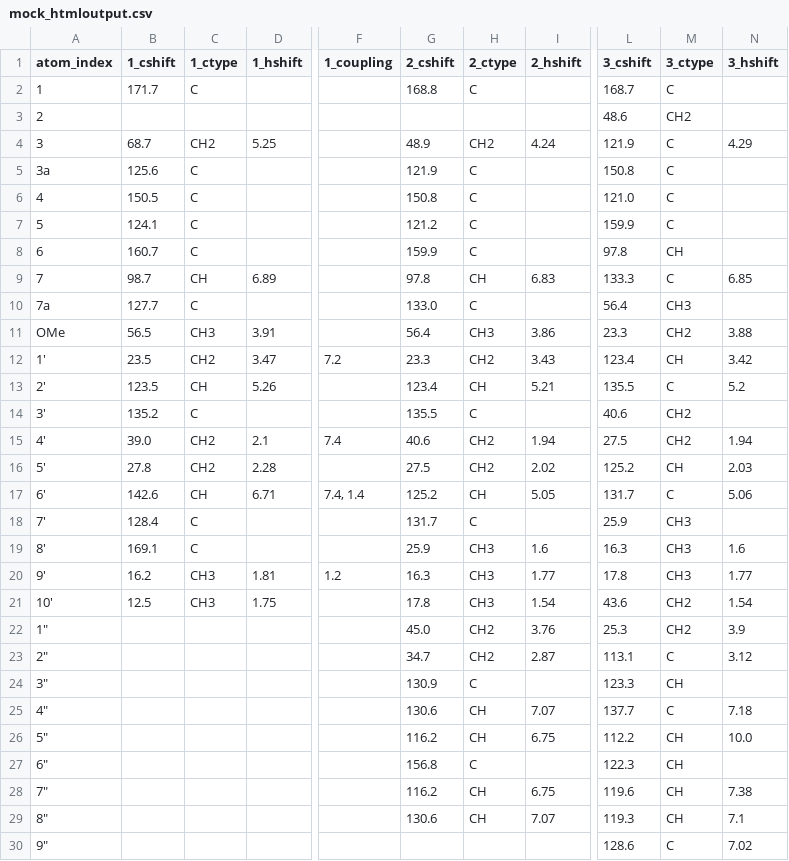
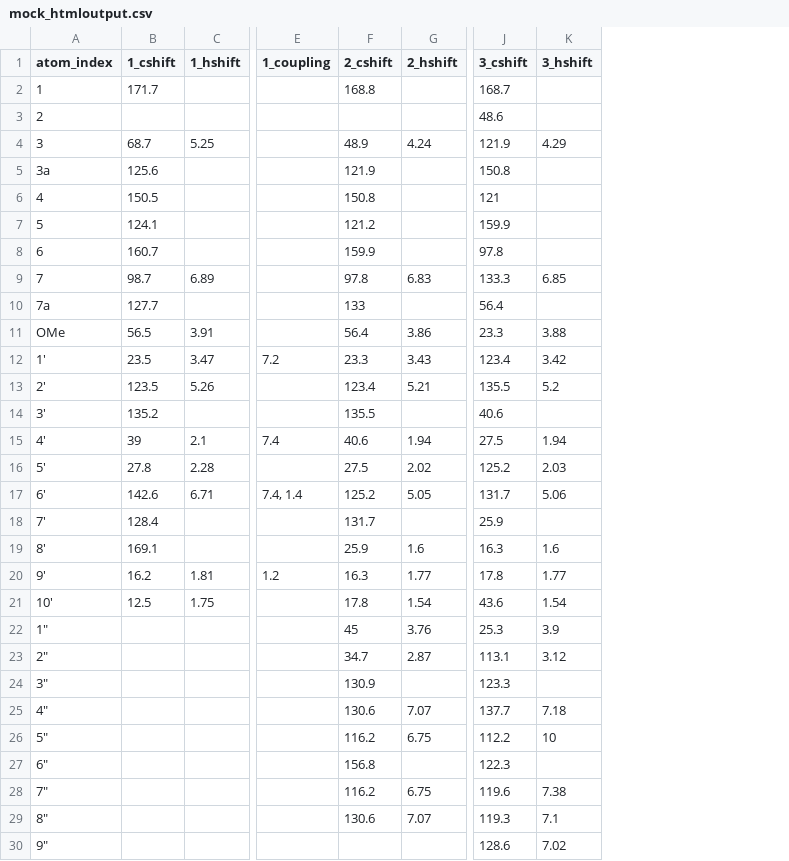
Before and after one commit to liningtonlab/npmrd_curator, a CSV file: npmrd_curator/mock_htmloutput.csv, drawn as a sheet; only a part is shown, gaps mark what is left out; removed rows and columns are numbered as before the commit, all else as after; the diff names each change by its address in the sheet, - before the commit and + after, or states it on an @@ line.

Commit message:
adds: workflow basic data aggregation page

```diff
--- a/npmrd_curator/mock_htmloutput.csv
+++ b/npmrd_curator/mock_htmloutput.csv
-column C (1_ctype), rows 2-21: C |  | CH2 | C | C | C | C | CH | C | CH3 | CH2 | CH | C | CH2 | CH2 | CH | C | C | CH3 | CH3
-column H (2_ctype), rows 2-29: C |  | CH2 | C | C | C | C | CH | C | CH3 | CH2 | CH | C | CH2 | CH2 | CH | C | CH3 | CH3 | CH3 | CH2 | CH2 | C | CH | CH | C | CH | CH
-column M (3_ctype), rows 2-30: C | CH2 | C | C | C | C | CH | C | CH3 | CH2 | CH | C | CH2 | CH2 | CH | C | CH3 | CH3 | CH3 | CH2 | CH2 | C | CH | C | CH | CH | CH | CH | C
-J6 (3_cshift): 121.0
+J6 (3_cshift): 121
-F10 (2_cshift): 133.0
+F10 (2_cshift): 133
-B15 (1_cshift): 39.0
+B15 (1_cshift): 39
-F22 (2_cshift): 45.0
+F22 (2_cshift): 45
-K26 (3_hshift): 10.0
+K26 (3_hshift): 10
```
Also changed, not shown: 11 other files.
